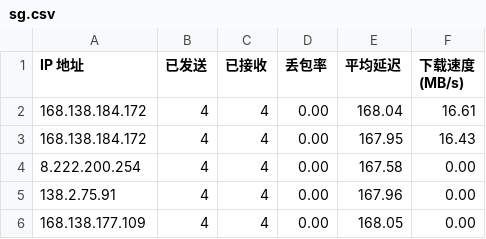
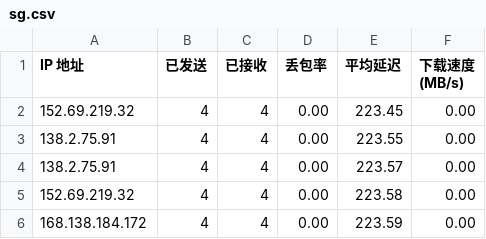
Before and after one commit to qfsy/CFCDN-Auto, a CSV file: CloudflareST/sg.csv, drawn as a sheet.

```diff
--- a/CloudflareST/sg.csv
+++ b/CloudflareST/sg.csv
@@ -1,6 +1,6 @@
 IP 地址,已发送,已接收,丢包率,平均延迟,下载速度 (MB/s)
-168.138.184.172,4,4,0.00,168.04,16.61
-168.138.184.172,4,4,0.00,167.95,16.43
-8.222.200.254,4,4,0.00,167.58,0.00
-138.2.75.91,4,4,0.00,167.96,0.00
-168.138.177.109,4,4,0.00,168.05,0.00
+152.69.219.32,4,4,0.00,223.45,0.00
+138.2.75.91,4,4,0.00,223.55,0.00
+138.2.75.91,4,4,0.00,223.57,0.00
+152.69.219.32,4,4,0.00,223.58,0.00
+168.138.184.172,4,4,0.00,223.59,0.00
```
Also changed, not shown: 2 other files.
